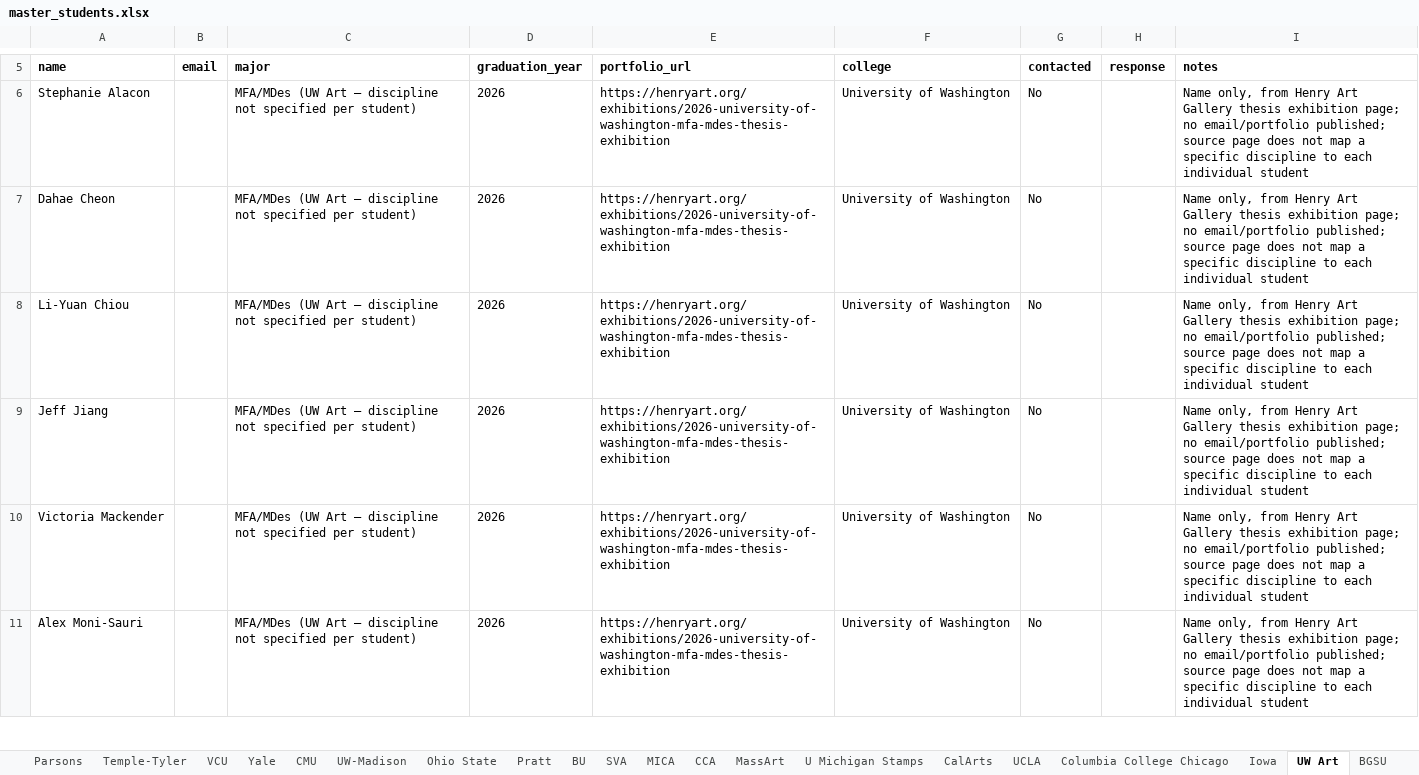
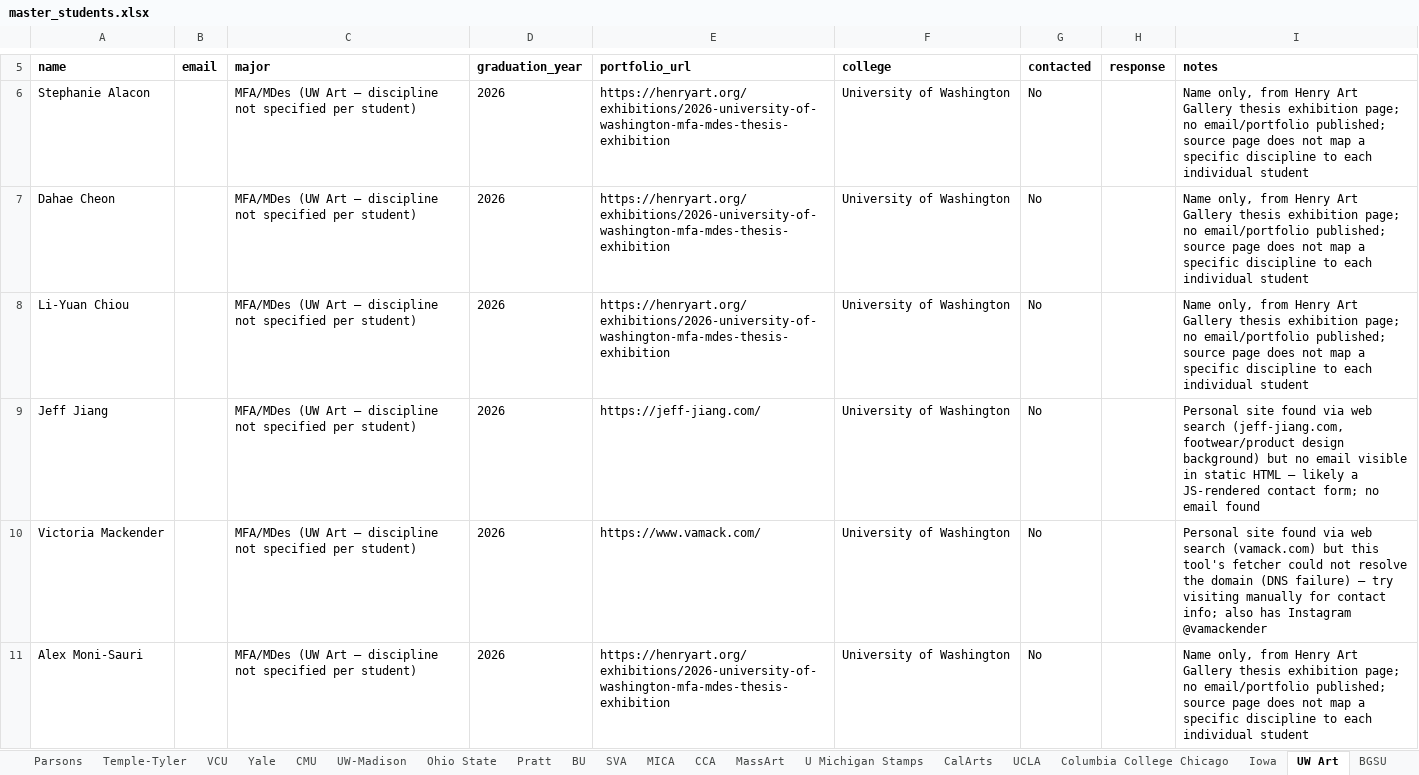
Before and after one commit to fufuman/opportunities-hub-scraper, an Excel workbook: Dezi Art Prize Student Data Scraping/master_students.xlsx, sheet UW Art, drawn as a sheet; only a part is shown, gaps mark what is left out; values as stored, in another font and other column widths than the file's, no borders; the diff covers the shown part only; the diff names each change by its address in the sheet, - before the commit and + after, or states it on an @@ line.

```diff
--- a/Dezi Art Prize Student Data Scraping/master_students.xlsx (sheet UW Art)
+++ b/Dezi Art Prize Student Data Scraping/master_students.xlsx (sheet UW Art)
-E9 (portfolio_url): https://henryart.org/exhibitions/2026-university-of-washington-mfa-mdes-thesis-exhibition
+E9 (portfolio_url): https://jeff-jiang.com/
-I9 (notes): Name only, from Henry Art Gallery thesis exhibition page; no email/portfolio published; source page does not map a specific discipline to each individual student
+I9 (notes): Personal site found via web search (jeff-jiang.com, footwear/product design background) but no email visible in static HTML — likely a JS-rendered contact form; no email found
-E10 (portfolio_url): https://henryart.org/exhibitions/2026-university-of-washington-mfa-mdes-thesis-exhibition
+E10 (portfolio_url): https://www.vamack.com/
-I10 (notes): Name only, from Henry Art Gallery thesis exhibition page; no email/portfolio published; source page does not map a specific discipline to each individual student
+I10 (notes): Personal site found via web search (vamack.com) but this tool's fetcher could not resolve the domain (DNS failure) — try visiting manually for contact info; also has Instagram @vamackender
```
Also changed, not shown: 4 edited cells elsewhere in this sheet, Dezi Art Prize Student Data Scraping/master_students_no_email.xlsx, Dezi Art Prize Student Data Scraping/master_students_with_email.xlsx, 2 other files.
